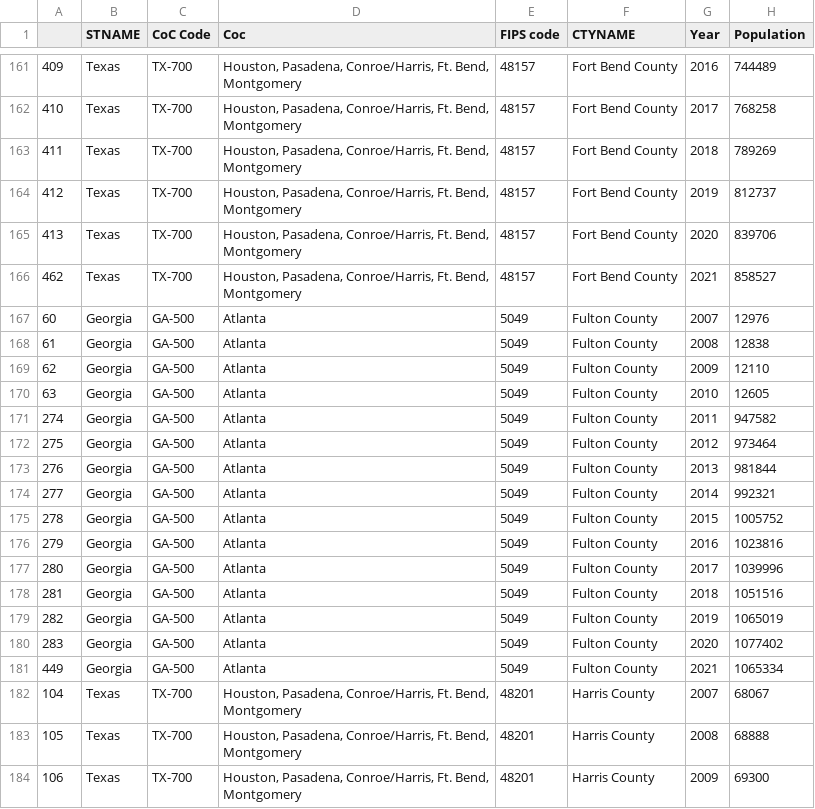
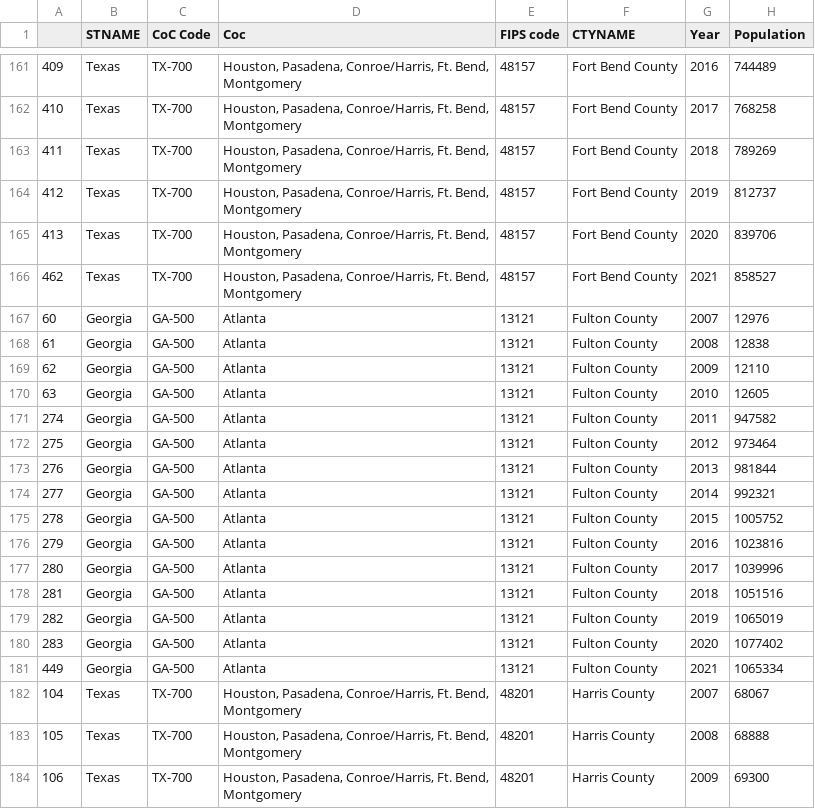
Before and after one commit to heath3rq/Python_Homelessness-Causal-Inference-Analysis, a CSV file: 20_intermediate_files/population_race.csv, drawn as a sheet; only a part is shown, gaps mark what is left out; the diff names each change by its address in the sheet, - before the commit and + after, or states it on an @@ line.

Commit message:
correct fulton fips

```diff
--- a/20_intermediate_files/population_race.csv
+++ b/20_intermediate_files/population_race.csv
-E167:E181 (FIPS code): 5049
+E167:E181 (FIPS code): 13121
```
